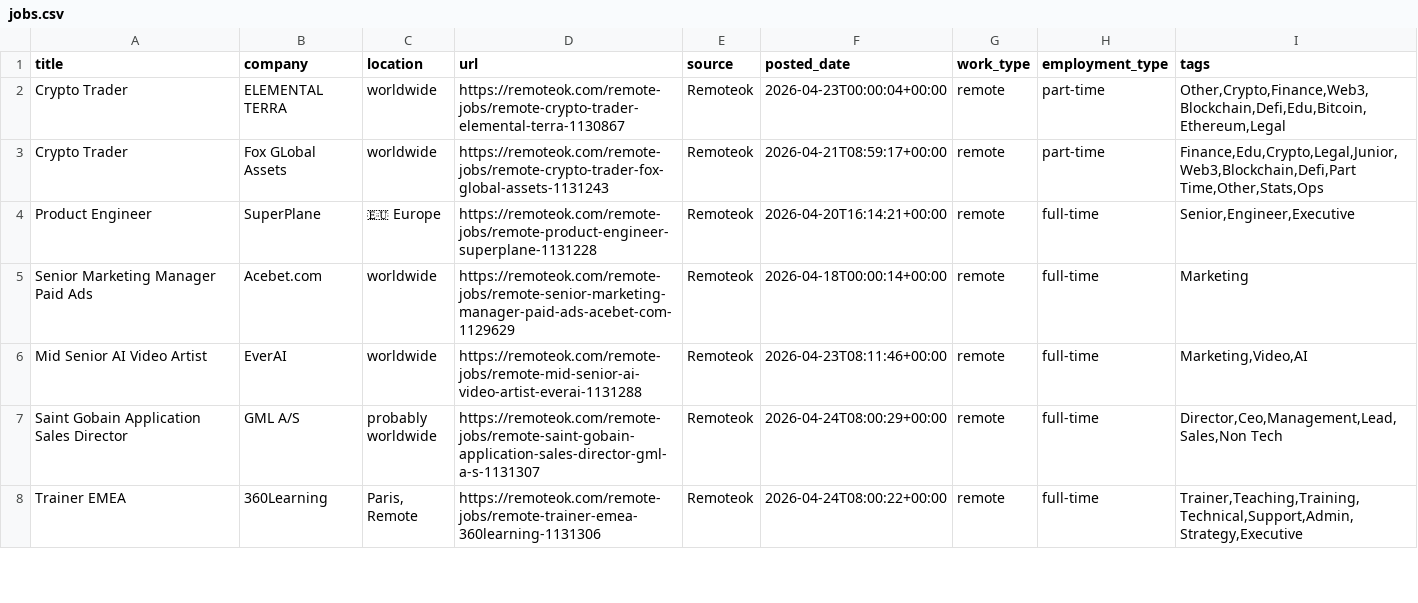
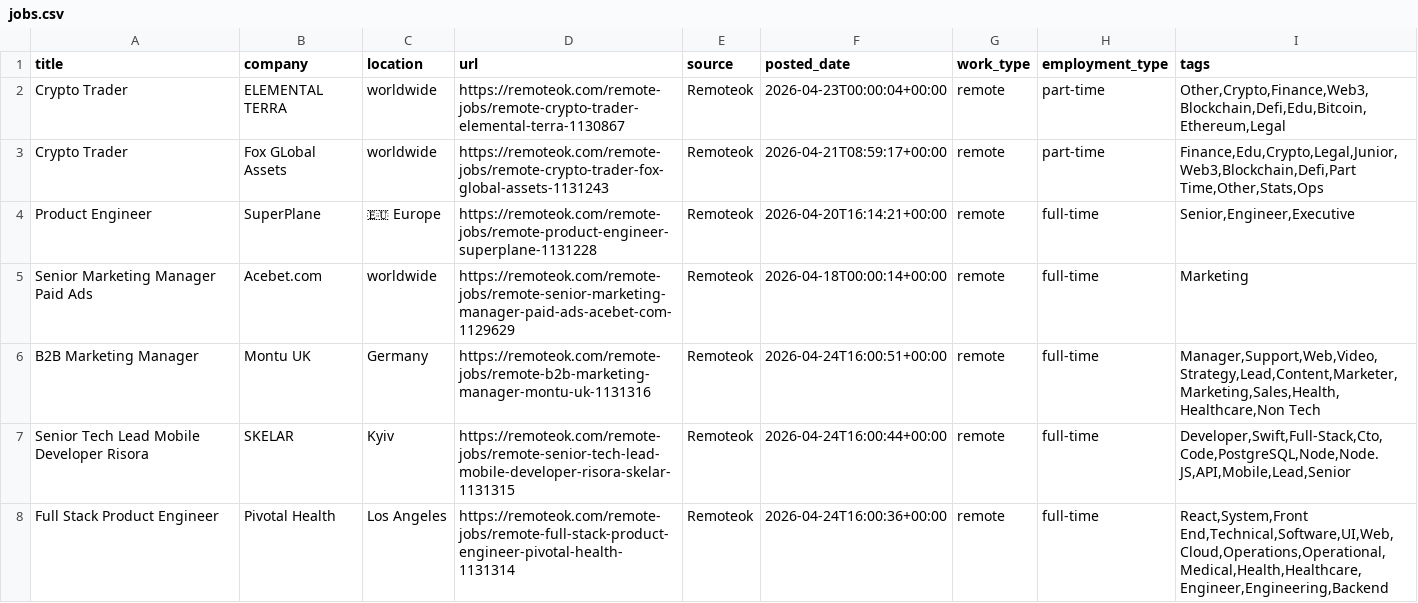
Before and after one commit to mosiiisom/job-intelligence-engine, a CSV file: data/jobs.csv, drawn as a sheet; only a part is shown; the shorter side is filled out with more unchanged rows; the diff covers the shown part only; the diff names each change by its address in the sheet, - before the commit and + after, or states it on an @@ line.

```diff
--- a/data/jobs.csv
+++ b/data/jobs.csv
+row 6: B2B Marketing Manager | Montu UK | Germany | https://remoteok.com/remote-jobs/remote-b2b-marketing-manager-montu-uk-1131316 | Remoteok | 2026-04-24T16:00:51+00:00 | remote | full-time | Manager,Support,Web,Video,Strategy,Lead,Content,Marketer,Marketing,Sales,Health,Healthcare,Non Tech
+row 7: Senior Tech Lead Mobile Developer Risora | SKELAR | Kyiv | https://remoteok.com/remote-jobs/remote-senior-tech-lead-mobile-developer-risora-skelar-1131315 | Remoteok | 2026-04-24T16:00:44+00:00 | remote | full-time | Developer,Swift,Full-Stack,Cto,Code,PostgreSQL,Node,Node. JS,API,Mobile,Lead,Senior
+row 8: Full Stack Product Engineer | Pivotal Health | Los Angeles | https://remoteok.com/remote-jobs/remote-full-stack-product-engineer-pivotal-health-1131314 | Remoteok | 2026-04-24T16:00:36+00:00 | remote | full-time | React,System,Front End,Technical,Software,UI,Web,Cloud,Operations,Operational,Medical,Health,Healthcare,Engineer,Engineering,Backend
```
Also changed, not shown: 3 added rows and 6 removed rows elsewhere in this file.
